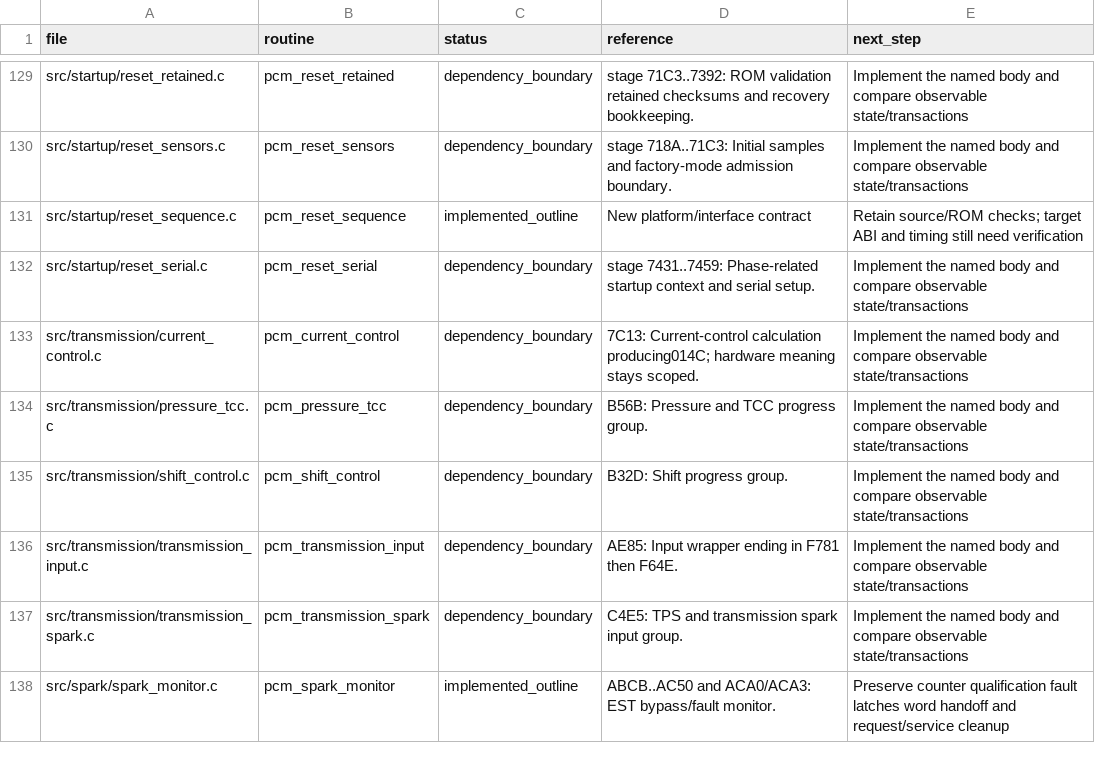
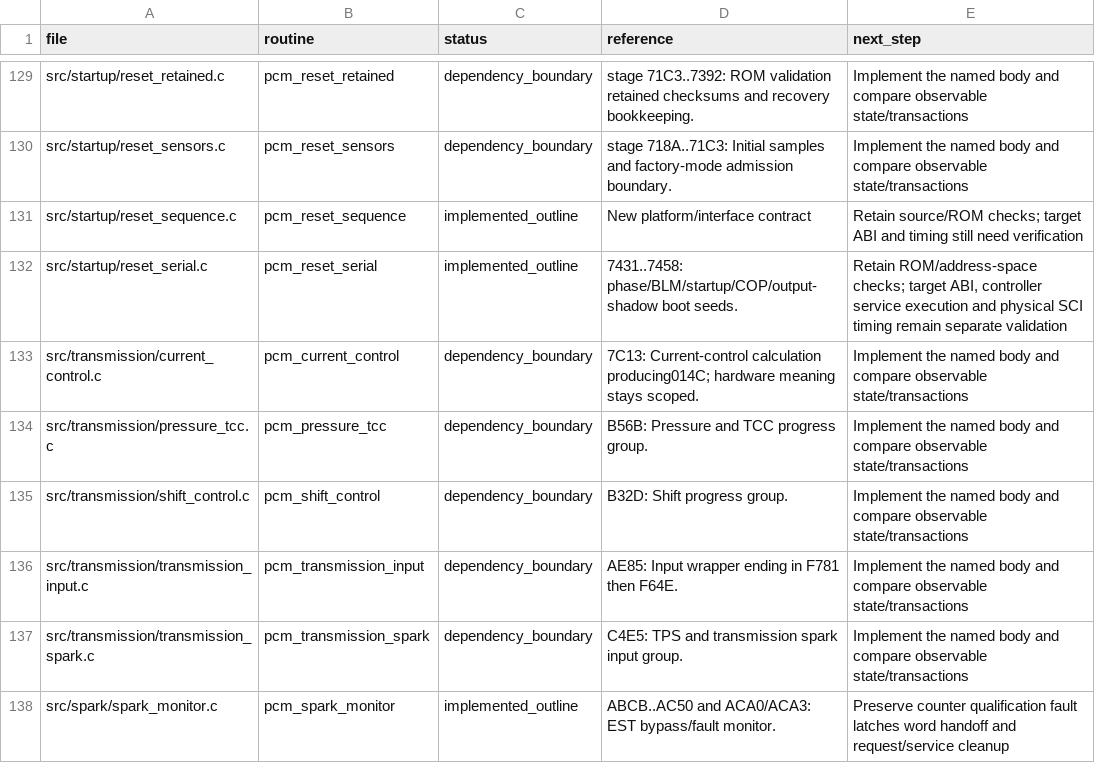
Before and after one commit to snow663/7427HWContract, a CSV file: pseudo-source/routine_index.csv, drawn as a sheet; only a part is shown, gaps mark what is left out; the diff covers the shown part only.

Commit message:
Implement SCI ALDL transport, session timing and boot seeds

```diff
--- a/pseudo-source/routine_index.csv
+++ b/pseudo-source/routine_index.csv
@@ -131,3 +131,3 @@ src/startup/reset_sensors.c,pcm_reset_sensors,dependency_boundary,stage 718A..71
 src/startup/reset_sequence.c,pcm_reset_sequence,implemented_outline,New platform/interface contract,Retain source/ROM checks; target ABI and timing still need verification
-src/startup/reset_serial.c,pcm_reset_serial,dependency_boundary,stage 7431..7459: Phase-related startup context and serial setup.,Implement the named body and compare observable state/transactions
+src/startup/reset_serial.c,pcm_reset_serial,implemented_outline,7431..7458: phase/BLM/startup/COP/output-shadow boot seeds.,"Retain ROM/address-space checks; target ABI, controller service execution and physical SCI timing remain separate validation"
 src/transmission/current_control.c,pcm_current_control,dependency_boundary,7C13: Current-control calculation producing014C; hardware meaning stays scoped.,Implement the named body and compare observable state/transactions
```
Also changed, not shown: 16 added rows and 6 edited cells elsewhere in this file, 36 other files.
